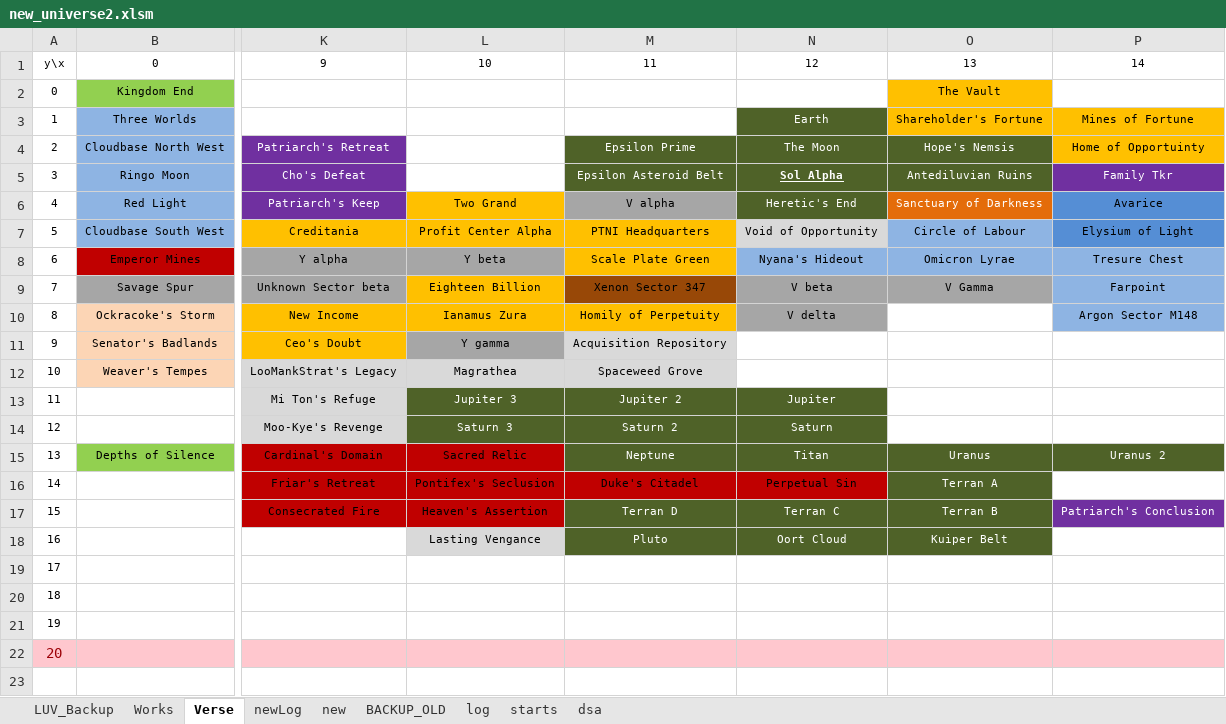
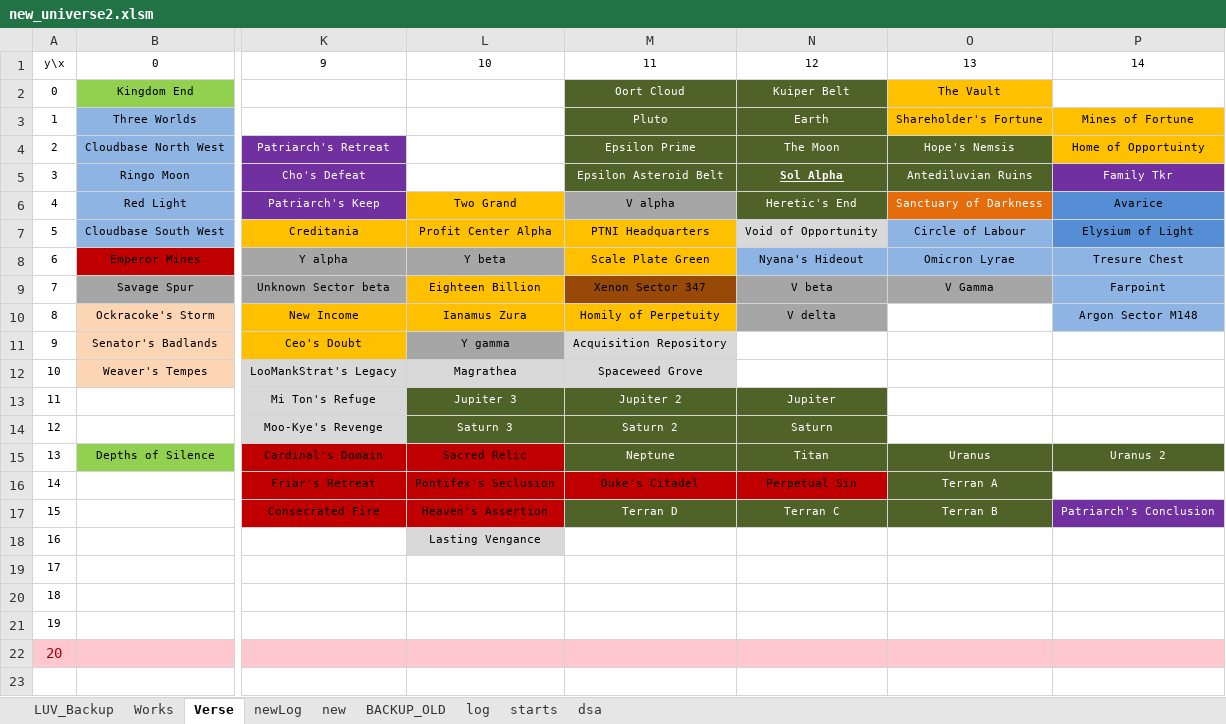
Before and after one commit to vukivan/x3verse, an Excel workbook: new_universe2.xlsm, sheet Verse, drawn as a sheet; only a part is shown, gaps mark what is left out; values as stored, in another font and other column widths than the file's, no borders; the diff names each change by its address in the sheet, - before the commit and + after, or states it on an @@ line.

Commit message:
TWEAK: excel changes

```diff
--- a/new_universe2.xlsm (sheet Verse)
+++ b/new_universe2.xlsm (sheet Verse)
-M2: (empty)
+M2: Oort Cloud
-M2:N2 fill: none
+M2:N2 fill: #4F6228
-N2: (empty)
+N2: Kuiper Belt
-M3: (empty)
+M3: Pluto
-M3 fill: none
+M3 fill: #4F6228
-M18: Pluto
+M18: (empty)
-M18:O18 fill: #4F6228
+M18:O18 fill: none
-N18: Oort Cloud
+N18: (empty)
-O18: Kuiper Belt
+O18: (empty)
```
Also changed, not shown: sheet newLog.
